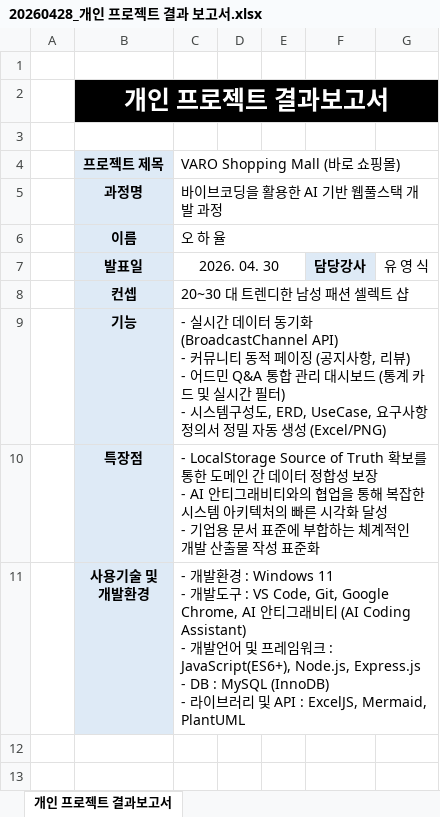
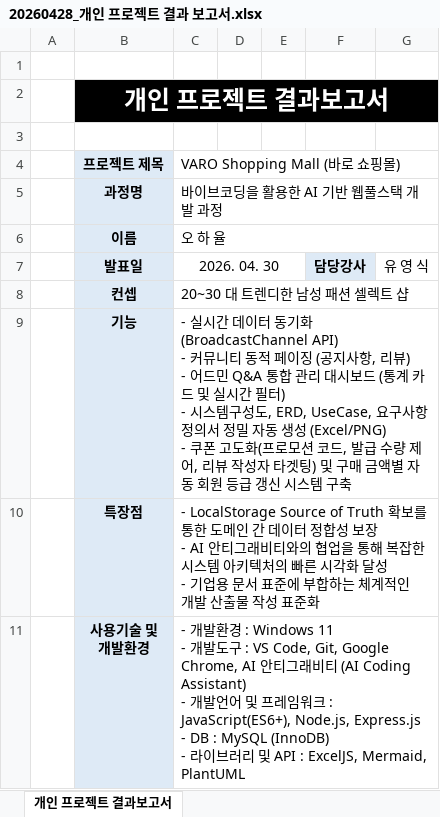
Before and after one commit to HaYul0611/varo-shopping-mall, an Excel workbook: tmp/프로젝트 제출양식/2. 프로젝트 결과 보고서/20260428_개인 프로젝트 결과 보고서.xlsx, sheet 개인 프로젝트 결과보고서, drawn as a sheet; values as stored, in another font and other column widths than the file's, no borders; ↵ is a line break in a cell; the diff names each change by its address in the sheet, - before the commit and + after, or states it on an @@ line.

Commit message:
Docs: 개인 프로젝트 결과 보고서 최신화 및 테이블 정의서 서식 통일

```diff
--- a/tmp/프로젝트 제출양식/2. 프로젝트 결과 보고서/20260428_개인 프로젝트 결과 보고서.xlsx (sheet 개인 프로젝트 결과보고서)
+++ b/tmp/프로젝트 제출양식/2. 프로젝트 결과 보고서/20260428_개인 프로젝트 결과 보고서.xlsx (sheet 개인 프로젝트 결과보고서)
-C9 (VARO Shopping Mall (바로 쇼핑몰)): …생성 (Excel/PNG)
+C9 (VARO Shopping Mall (바로 쇼핑몰)): …생성 (Excel/PNG) ↵ - 쿠폰 고도화(프로모션 코드, 발급 수량 제어, 리뷰 작성자 타겟팅) 및 구매 금액별 자동 회원 등급 갱신 시스템 구축
```
Also changed, not shown: tmp/프로젝트 제출양식/2. 프로젝트 결과 보고서/20260428_테이블정의서.xlsx, 3 other files.
